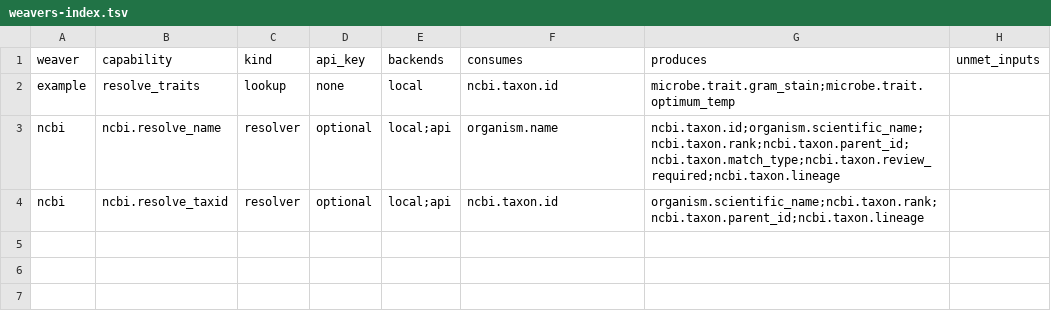
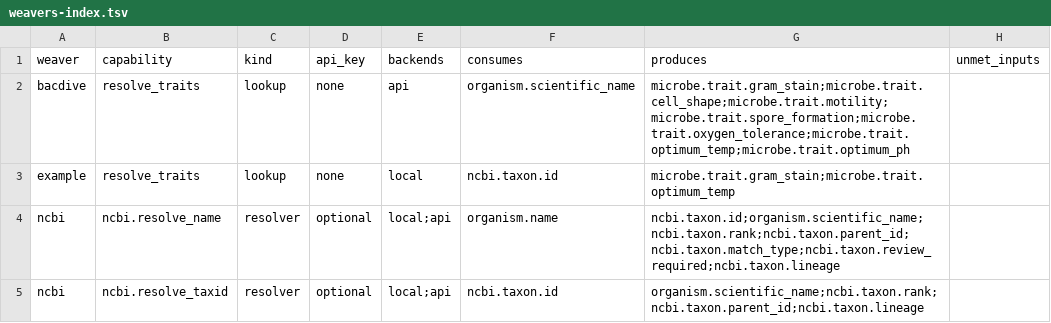
Before and after one commit to rafaelmdc/braidworks, a TSV file: docs/weavers-index.tsv, drawn as a sheet; the diff names each change by its address in the sheet, - before the commit and + after, or states it on an @@ line.

Commit message:
feat(bacdive_weaver): BacDive type-strain phenotype weaver (first from-scratch weaver)
A lookup weaver: organism.scientific_name -> microbe traits via the free BacDive
v2 REST API. BacDive is strain-level with no species aggregation, so the MVP
resolves a species' type strain (the 'type strain: yes' record) as the
representative; CONTRIBUTING documents the planned aggregate + strain-level modes.

- api backend: taxon search -> paginate ids -> batch fetch (semicolon-joined,
  <=100/call) -> first type strain -> normalize nested dict-or-list trait fields.
- offline fixture (httpx.MockTransport) so verify --strict golden runs deterministically;
  gated live E2E validated against the real API (E. coli type strain DSM 30083).
- new microbe.trait.* output keys; reachable via taxon_weaver (organism.scientific_name).
- docs/bacdive-build-notes.md logs the rough edges hit building the first weaver
  from scratch (to fold into weaverkit guidance next).

Also: standardized <db>_weaver doc placeholders missed by the rename regex.

```diff
--- a/docs/weavers-index.tsv
+++ b/docs/weavers-index.tsv
+row 2: bacdive | resolve_traits | lookup | none | api | organism.scientific_name | microbe.trait.gram_stain;microbe.trait.cell_shape;microbe.trait.motility;microbe.trait.spore_formation;microbe.trait.oxygen_tolerance;microbe.trait.optimum_temp;microbe.trait.optimum_ph
```
Also changed, not shown: 28 other files.
